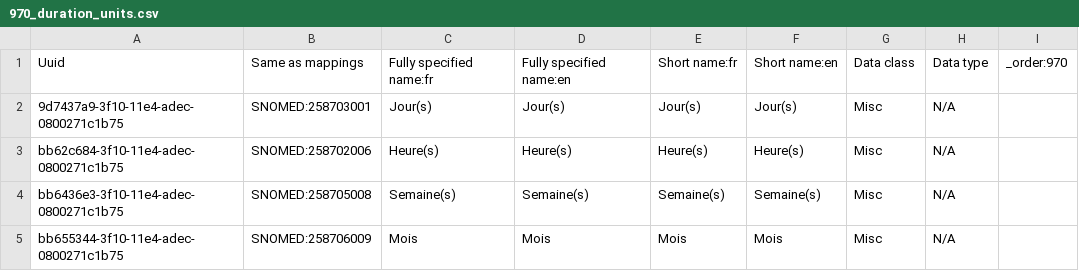
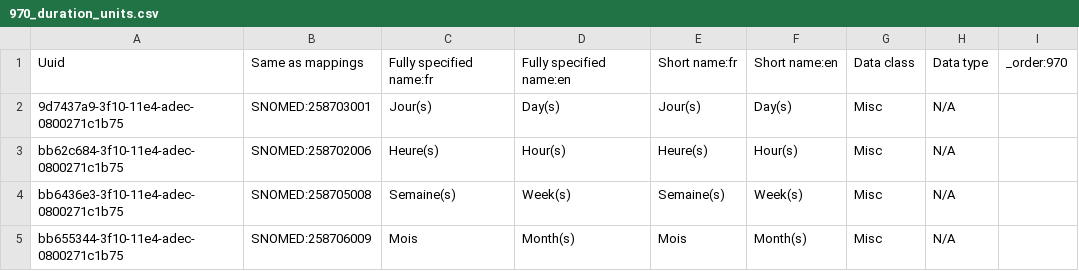
Before and after one commit to jembi/cameroon-bahmni-metadata, a CSV file: configuration/concepts/970_duration_units.csv, drawn as a sheet.

Commit message:
COM-483: Adding english translation. Duration units are not reflecting when editing a drug in a drug order set if the english translation is not available

```diff
--- a/configuration/concepts/970_duration_units.csv
+++ b/configuration/concepts/970_duration_units.csv
@@ -1,5 +1,5 @@
 Uuid,Same as mappings,Fully specified name:fr,Fully specified name:en,Short name:fr,Short name:en,Data class,Data type,_order:970
-9d7437a9-3f10-11e4-adec-0800271c1b75,SNOMED:258703001,Jour(s),Jour(s),Jour(s),Jour(s),Misc,N/A,
-bb62c684-3f10-11e4-adec-0800271c1b75,SNOMED:258702006,Heure(s),Heure(s),Heure(s),Heure(s),Misc,N/A,
-bb6436e3-3f10-11e4-adec-0800271c1b75,SNOMED:258705008,Semaine(s),Semaine(s),Semaine(s),Semaine(s),Misc,N/A,
-bb655344-3f10-11e4-adec-0800271c1b75,SNOMED:258706009,Mois,Mois,Mois,Mois,Misc,N/A,
+9d7437a9-3f10-11e4-adec-0800271c1b75,SNOMED:258703001,Jour(s),Day(s),Jour(s),Day(s),Misc,N/A,
+bb62c684-3f10-11e4-adec-0800271c1b75,SNOMED:258702006,Heure(s),Hour(s),Heure(s),Hour(s),Misc,N/A,
+bb6436e3-3f10-11e4-adec-0800271c1b75,SNOMED:258705008,Semaine(s),Week(s),Semaine(s),Week(s),Misc,N/A,
+bb655344-3f10-11e4-adec-0800271c1b75,SNOMED:258706009,Mois,Month(s),Mois,Month(s),Misc,N/A,
```
